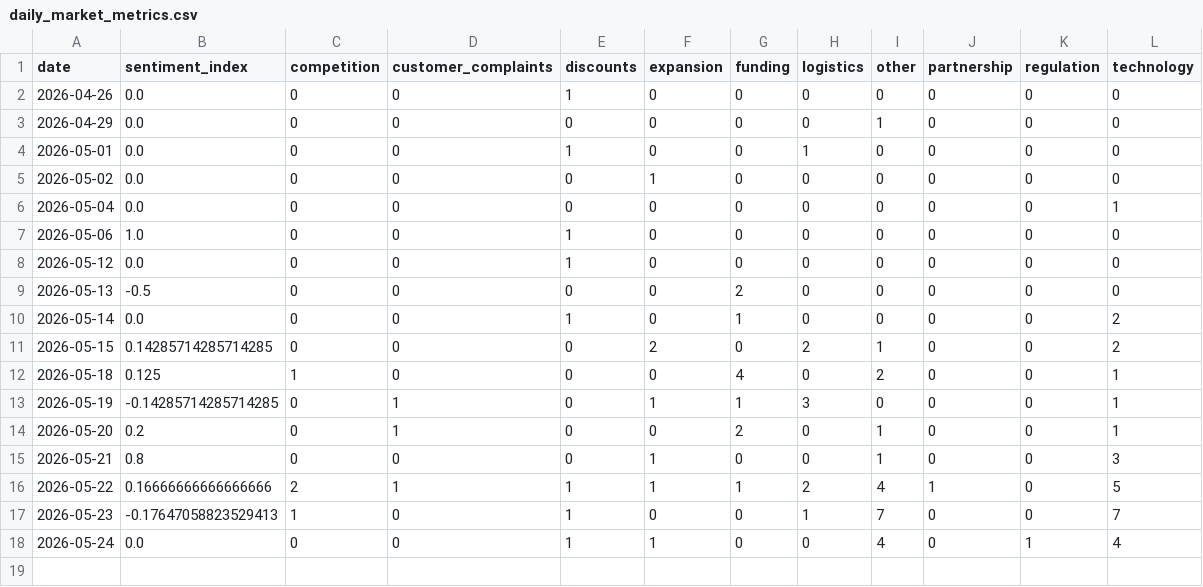
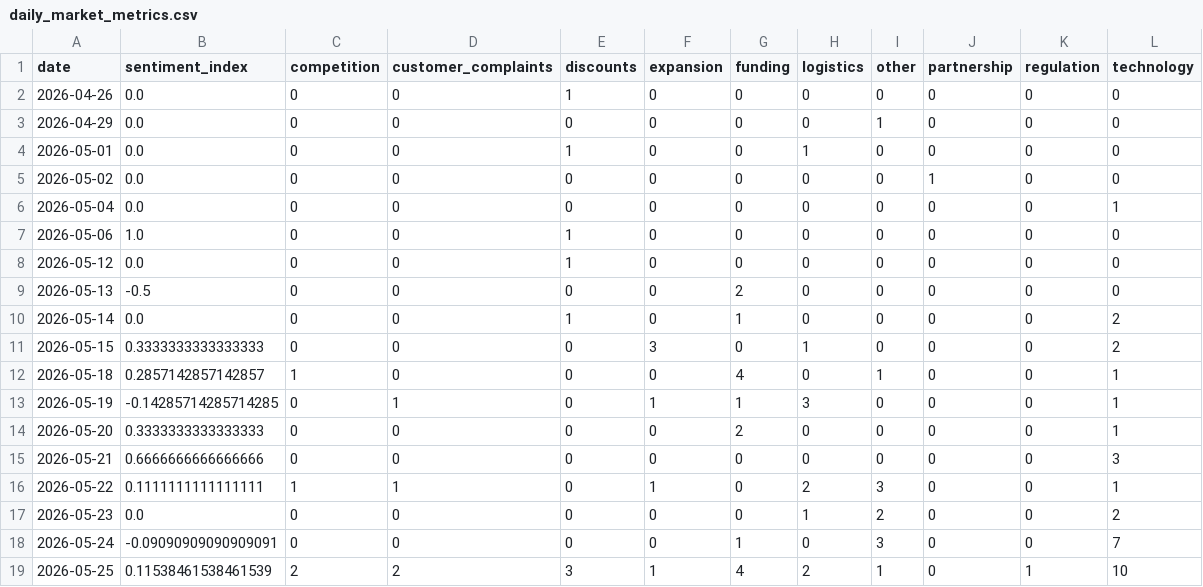
Before and after one commit to 2310Gayatri/AI-Ecommerce-Trend-Forecaster, a CSV file: data/processed/daily_market_metrics.csv, drawn as a sheet.

```diff
--- a/data/processed/daily_market_metrics.csv
+++ b/data/processed/daily_market_metrics.csv
@@ -4,3 +4,3 @@ date,sentiment_index,competition,customer_complaints,discounts,expansion,funding
 2026-05-01,0.0,0,0,1,0,0,1,0,0,0,0
-2026-05-02,0.0,0,0,0,1,0,0,0,0,0,0
+2026-05-02,0.0,0,0,0,0,0,0,0,1,0,0
 2026-05-04,0.0,0,0,0,0,0,0,0,0,0,1
@@ -10,9 +10,10 @@ date,sentiment_index,competition,customer_complaints,discounts,expansion,funding
 2026-05-14,0.0,0,0,1,0,1,0,0,0,0,2
-2026-05-15,0.14285714285714285,0,0,0,2,0,2,1,0,0,2
-2026-05-18,0.125,1,0,0,0,4,0,2,0,0,1
+2026-05-15,0.3333333333333333,0,0,0,3,0,1,0,0,0,2
+2026-05-18,0.2857142857142857,1,0,0,0,4,0,1,0,0,1
 2026-05-19,-0.14285714285714285,0,1,0,1,1,3,0,0,0,1
-2026-05-20,0.2,0,1,0,0,2,0,1,0,0,1
-2026-05-21,0.8,0,0,0,1,0,0,1,0,0,3
-2026-05-22,0.16666666666666666,2,1,1,1,1,2,4,1,0,5
-2026-05-23,-0.17647058823529413,1,0,1,0,0,1,7,0,0,7
-2026-05-24,0.0,0,0,1,1,0,0,4,0,1,4
+2026-05-20,0.3333333333333333,0,0,0,0,2,0,0,0,0,1
+2026-05-21,0.6666666666666666,0,0,0,0,0,0,0,0,0,3
+2026-05-22,0.1111111111111111,1,1,0,1,0,2,3,0,0,1
+2026-05-23,0.0,0,0,0,0,0,1,2,0,0,2
+2026-05-24,-0.09090909090909091,0,0,0,0,1,0,3,0,0,7
+2026-05-25,0.11538461538461539,2,2,3,1,4,2,1,0,1,10
```
Also changed, not shown: data/processed/brand_daily_metrics.csv, data/processed/market_forecast_history.csv, 1 other file.
